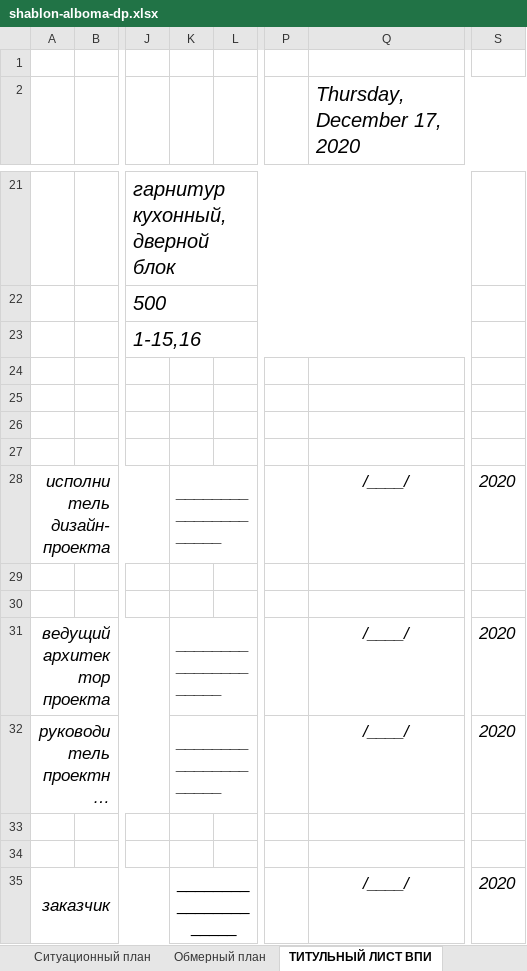
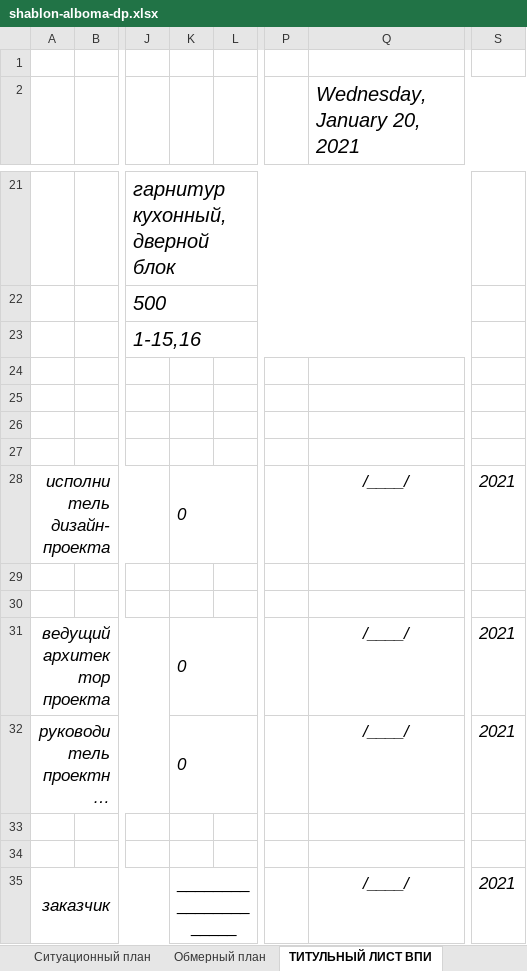
Before and after one commit to SergeyShishenko/test, an Excel workbook: dist/files/xls/shablon-alboma-dp.xlsx, sheet ТИТУЛЬНЫЙ ЛИСТ ВПИ, drawn as a sheet; only a part is shown, gaps mark what is left out; long unchanged cells end in …; values as stored, in another font and other column widths than the file's, no borders; charts and pictures not drawn; the diff names each change by its address in the sheet, - before the commit and + after, or states it on an @@ line.

```diff
--- a/dist/files/xls/shablon-alboma-dp.xlsx (sheet ТИТУЛЬНЫЙ ЛИСТ ВПИ)
+++ b/dist/files/xls/shablon-alboma-dp.xlsx (sheet ТИТУЛЬНЫЙ ЛИСТ ВПИ)
-Q2: Thursday, December 17, 2020
+Q2: Wednesday, January 20, 2021
-K28: _____________________
+K28: 0
-S28: 2020
+S28: 2021
-K31:K32: _____________________
+K31:K32: 0
-S31:S32: 2020
+S31:S32: 2021
-S35: 2020
+S35: 2021
```
Also changed, not shown: sheet ТИТУЛЬНЫЙ ЛИСТ ДП, sheet ТЗ для проектировщика, sheet ТИТУЛЬНЫЙ ЛИСТ ТЗ, sheet Состав проекта, charts or pictures, 4 other files.
